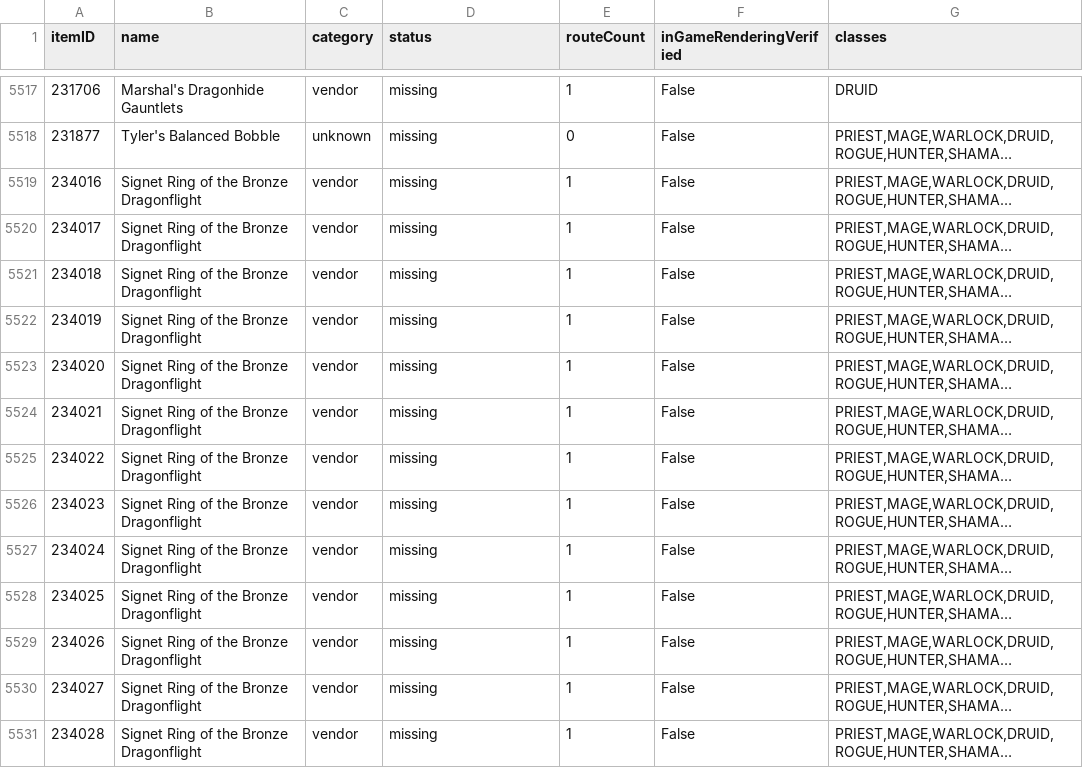
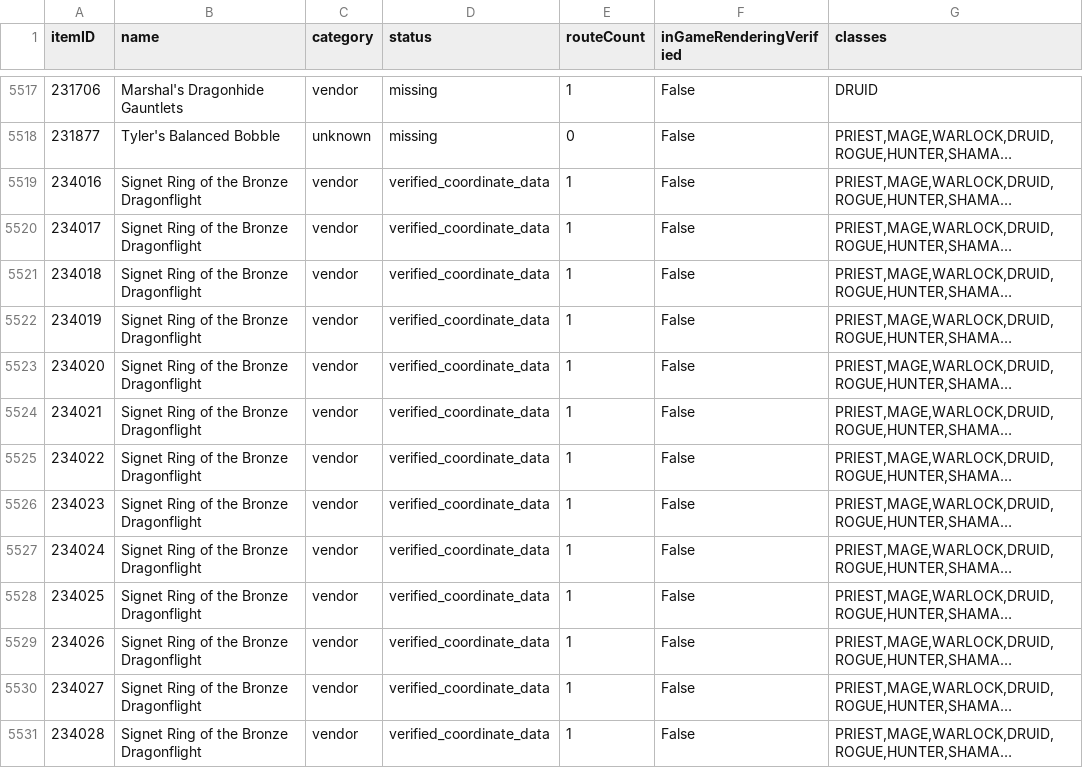
Before and after one commit to magicaddons/getgear, a CSV file: docs/source-audit-1-60/reconciliation-20261109/navigation_coverage.csv, drawn as a sheet; only a part is shown, gaps mark what is left out; long unchanged cells end in …; the diff covers the shown part only; the diff names each change by its address in the sheet, - before the commit and + after, or states it on an @@ line.

```diff
--- a/docs/source-audit-1-60/reconciliation-20261109/navigation_coverage.csv
+++ b/docs/source-audit-1-60/reconciliation-20261109/navigation_coverage.csv
-D5519:D5531 (status): missing
+D5519:D5531 (status): verified_coordinate_data
```
Also changed, not shown: 38 edited cells elsewhere in this file, docs/source-audit-1-60/reconciliation-20261109/additional_catalogue_coverage_candidates.csv, docs/source-audit-1-60/reconciliation-20261109/additional_catalogue_research_queue.csv, 34 other files.
